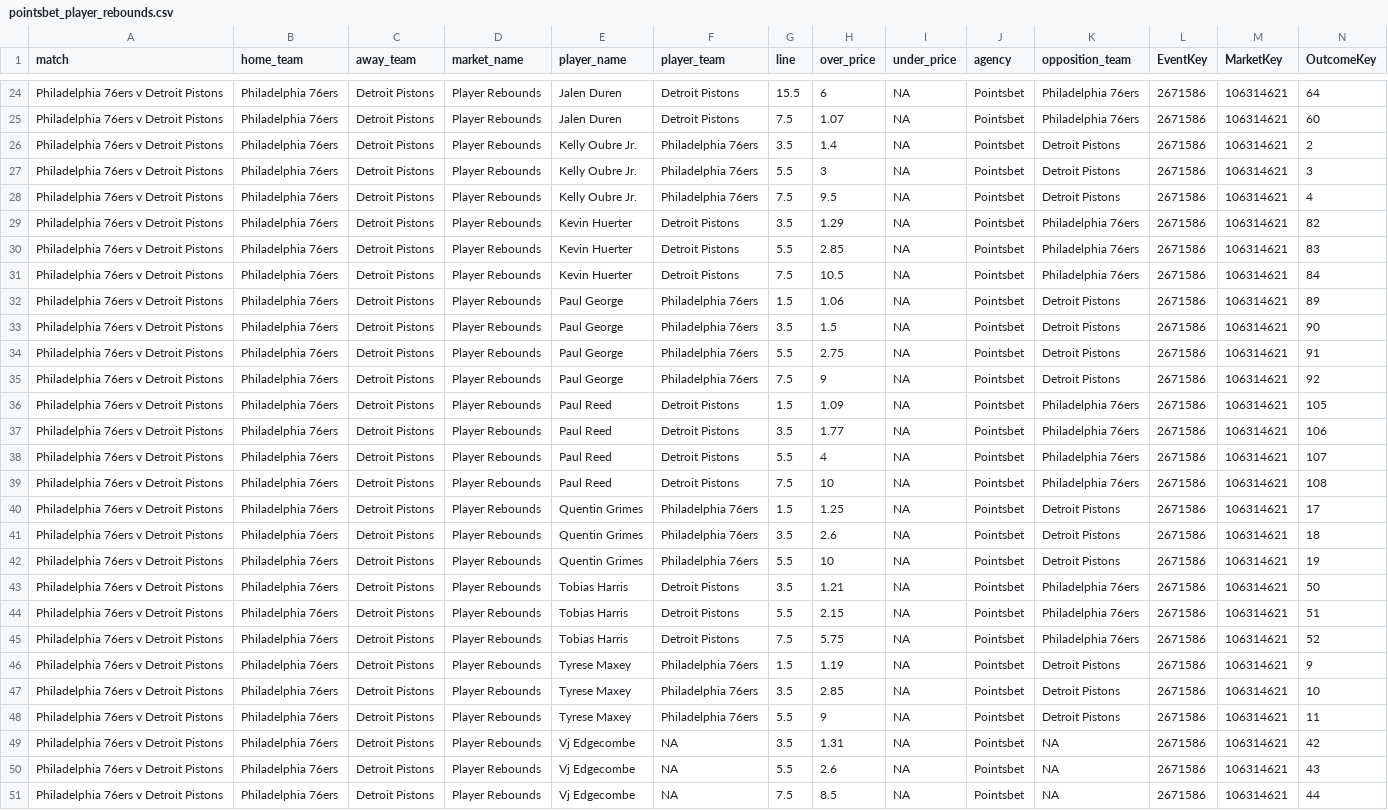
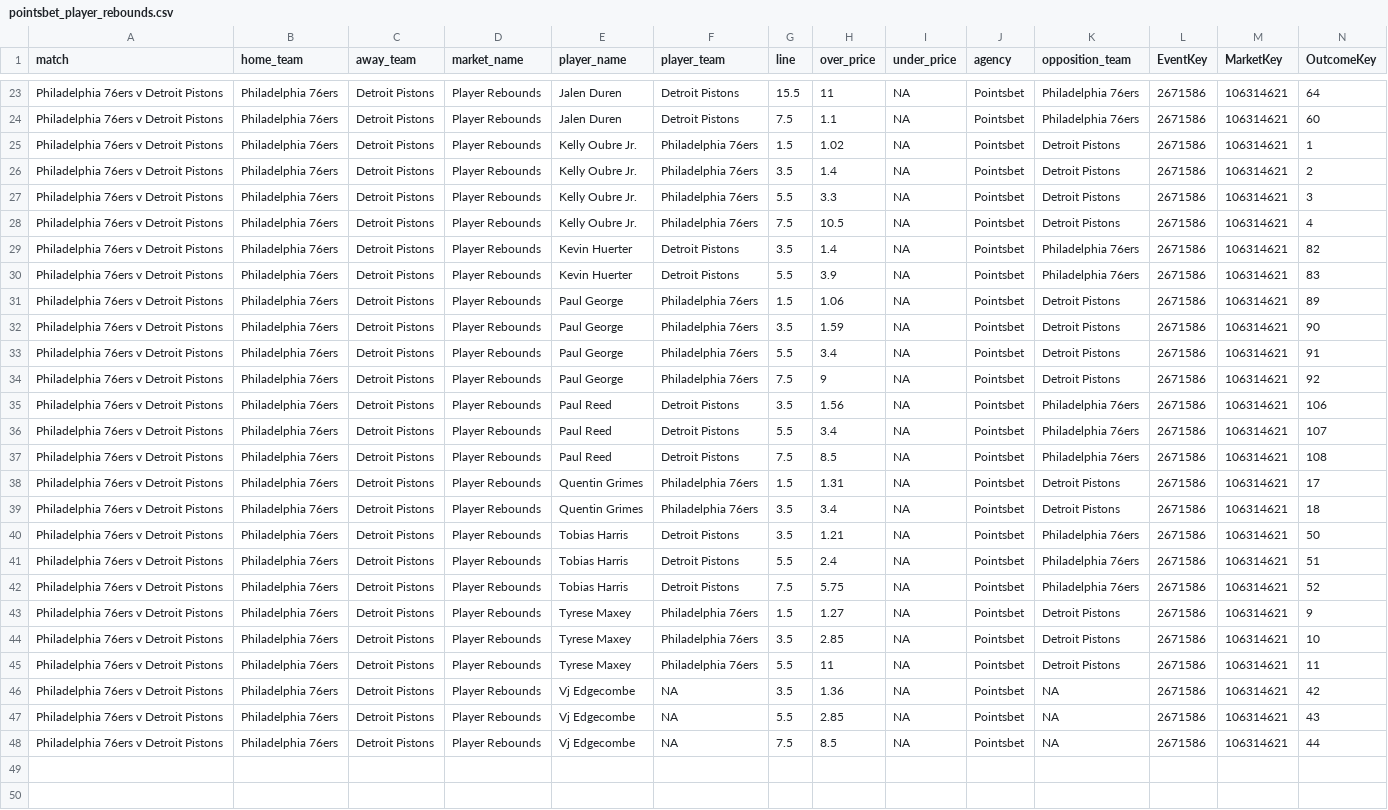
Before and after one commit to jamesbrown1417/NBA, a CSV file: Data/scraped_odds/pointsbet_player_rebounds.csv, drawn as a sheet; only a part is shown, gaps mark what is left out; removed rows and columns are numbered as before the commit, all else as after; rows hold the shown columns only; the diff covers the shown part only; the diff names each change by its address in the sheet, - before the commit and + after, or states it on an @@ line.

```diff
--- a/Data/scraped_odds/pointsbet_player_rebounds.csv
+++ b/Data/scraped_odds/pointsbet_player_rebounds.csv
-H23 (over_price): 6
+H23 (over_price): 11
-H24 (over_price): 1.07
+H24 (over_price): 1.1
+row 25: Philadelphia 76ers v Detroit Pistons | Philadelphia 76ers | Detroit Pistons | Player Rebounds | Kelly Oubre Jr. | Philadelphia 76ers | 1.5 | 1.02 | NA | Pointsbet | Detroit Pistons | 2671586 | 106314621 | 1
-H27 (over_price): 3
+H27 (over_price): 3.3
-H28 (over_price): 9.5
+H28 (over_price): 10.5
-H29 (over_price): 1.29
+H29 (over_price): 1.4
-H30 (over_price): 2.85
+H30 (over_price): 3.9
-row 31: Philadelphia 76ers v Detroit Pistons | Philadelphia 76ers | Detroit Pistons | Player Rebounds | Kevin Huerter | Detroit Pistons | 7.5 | 10.5 | NA | Pointsbet | Philadelphia 76ers | 2671586 | 106314621 | 84
-H32 (over_price): 1.5
+H32 (over_price): 1.59
-H33 (over_price): 2.75
+H33 (over_price): 3.4
-row 36: Philadelphia 76ers v Detroit Pistons | Philadelphia 76ers | Detroit Pistons | Player Rebounds | Paul Reed | Detroit Pistons | 1.5 | 1.09 | NA | Pointsbet | Philadelphia 76ers | 2671586 | 106314621 | 105
-H35 (over_price): 1.77
+H35 (over_price): 1.56
-H36 (over_price): 4
+H36 (over_price): 3.4
-H37 (over_price): 10
+H37 (over_price): 8.5
-H38 (over_price): 1.25
+H38 (over_price): 1.31
-H39 (over_price): 2.6
+H39 (over_price): 3.4
-row 42: Philadelphia 76ers v Detroit Pistons | Philadelphia 76ers | Detroit Pistons | Player Rebounds | Quentin Grimes | Philadelphia 76ers | 5.5 | 10 | NA | Pointsbet | Detroit Pistons | 2671586 | 106314621 | 19
-H41 (over_price): 2.15
+H41 (over_price): 2.4
-H43 (over_price): 1.19
+H43 (over_price): 1.27
-H45 (over_price): 9
+H45 (over_price): 11
-H46 (over_price): 1.31
+H46 (over_price): 1.36
-H47 (over_price): 2.6
+H47 (over_price): 2.85
```
Also changed, not shown: 1 removed row and 17 edited cells elsewhere in this file, Data/scraped_odds/betright_h2h.csv, Data/scraped_odds/dabble_player_points.csv, 12 other files.
